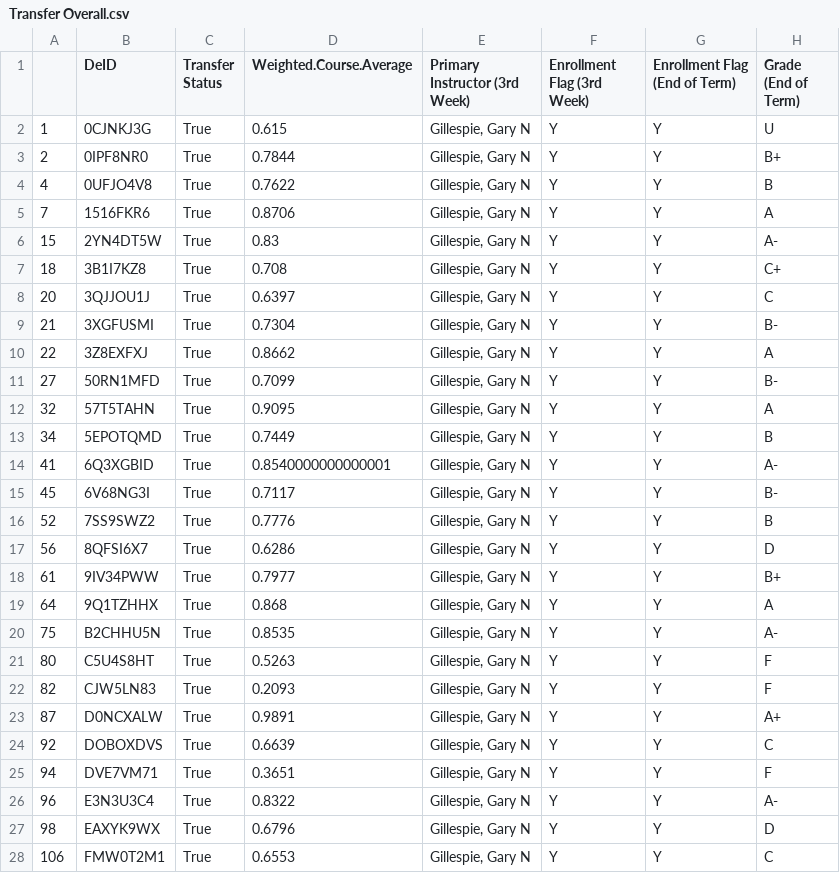
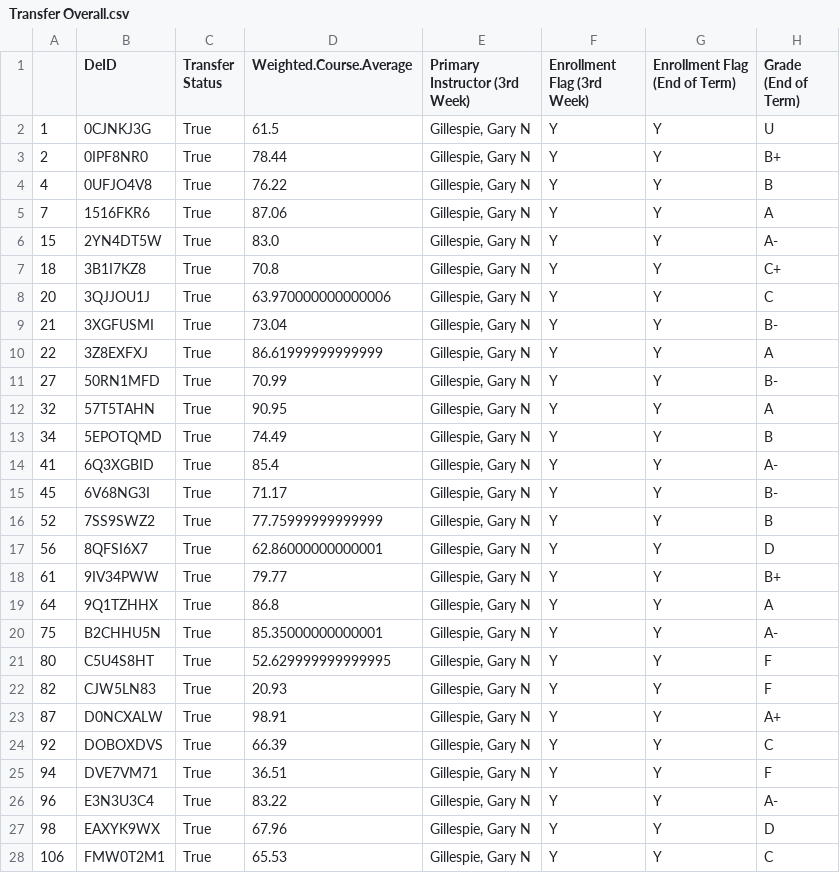
Before and after one commit to navinamahesh/Python-research-prep, a CSV file: CSE12/Transfer Overall.csv, drawn as a sheet; only a part is shown; the diff covers the shown part only.

```diff
--- a/CSE12/Transfer Overall.csv
+++ b/CSE12/Transfer Overall.csv
@@ -1,28 +1,28 @@
 ,DeID,Transfer Status,Weighted.Course.Average,Primary Instructor (3rd Week),Enrollment Flag (3rd Week),Enrollment Flag (End of Term),Grade (End of Term)
-1,0CJNKJ3G,True,0.615,"Gillespie, Gary N                  ",Y,Y,U
-2,0IPF8NR0,True,0.7844,"Gillespie, Gary N                  ",Y,Y,B+
-4,0UFJO4V8,True,0.7622,"Gillespie, Gary N                  ",Y,Y,B
-7,1516FKR6,True,0.8706,"Gillespie, Gary N                  ",Y,Y,A
-15,2YN4DT5W,True,0.83,"Gillespie, Gary N                  ",Y,Y,A-
-18,3B1I7KZ8,True,0.708,"Gillespie, Gary N                  ",Y,Y,C+
-20,3QJJOU1J,True,0.6397,"Gillespie, Gary N                  ",Y,Y,C
-21,3XGFUSMI,True,0.7304,"Gillespie, Gary N                  ",Y,Y,B-
-22,3Z8EXFXJ,True,0.8662,"Gillespie, Gary N                  ",Y,Y,A
-27,50RN1MFD,True,0.7099,"Gillespie, Gary N                  ",Y,Y,B-
-32,57T5TAHN,True,0.9095,"Gillespie, Gary N                  ",Y,Y,A
-34,5EPOTQMD,True,0.7449,"Gillespie, Gary N                  ",Y,Y,B
-41,6Q3XGBID,True,0.8540000000000001,"Gillespie, Gary N                  ",Y,Y,A-
-45,6V68NG3I,True,0.7117,"Gillespie, Gary N                  ",Y,Y,B-
-52,7SS9SWZ2,True,0.7776,"Gillespie, Gary N                  ",Y,Y,B
-56,8QFSI6X7,True,0.6286,"Gillespie, Gary N                  ",Y,Y,D
-61,9IV34PWW,True,0.7977,"Gillespie, Gary N                  ",Y,Y,B+
-64,9Q1TZHHX,True,0.868,"Gillespie, Gary N                  ",Y,Y,A
-75,B2CHHU5N,True,0.8535,"Gillespie, Gary N                  ",Y,Y,A-
-80,C5U4S8HT,True,0.5263,"Gillespie, Gary N                  ",Y,Y,F
-82,CJW5LN83,True,0.2093,"Gillespie, Gary N                  ",Y,Y,F
-87,D0NCXALW,True,0.9891,"Gillespie, Gary N                  ",Y,Y,A+
-92,DOBOXDVS,True,0.6639,"Gillespie, Gary N                  ",Y,Y,C
-94,DVE7VM71,True,0.3651,"Gillespie, Gary N                  ",Y,Y,F
-96,E3N3U3C4,True,0.8322,"Gillespie, Gary N                  ",Y,Y,A-
-98,EAXYK9WX,True,0.6796,"Gillespie, Gary N                  ",Y,Y,D
-106,FMW0T2M1,True,0.6553,"Gillespie, Gary N                  ",Y,Y,C
+1,0CJNKJ3G,True,61.5,"Gillespie, Gary N                  ",Y,Y,U
+2,0IPF8NR0,True,78.44,"Gillespie, Gary N                  ",Y,Y,B+
+4,0UFJO4V8,True,76.22,"Gillespie, Gary N                  ",Y,Y,B
+7,1516FKR6,True,87.06,"Gillespie, Gary N                  ",Y,Y,A
+15,2YN4DT5W,True,83.0,"Gillespie, Gary N                  ",Y,Y,A-
+18,3B1I7KZ8,True,70.8,"Gillespie, Gary N                  ",Y,Y,C+
+20,3QJJOU1J,True,63.970000000000006,"Gillespie, Gary N                  ",Y,Y,C
+21,3XGFUSMI,True,73.04,"Gillespie, Gary N                  ",Y,Y,B-
+22,3Z8EXFXJ,True,86.61999999999999,"Gillespie, Gary N                  ",Y,Y,A
+27,50RN1MFD,True,70.99,"Gillespie, Gary N                  ",Y,Y,B-
+32,57T5TAHN,True,90.95,"Gillespie, Gary N                  ",Y,Y,A
+34,5EPOTQMD,True,74.49,"Gillespie, Gary N                  ",Y,Y,B
+41,6Q3XGBID,True,85.4,"Gillespie, Gary N                  ",Y,Y,A-
+45,6V68NG3I,True,71.17,"Gillespie, Gary N                  ",Y,Y,B-
+52,7SS9SWZ2,True,77.75999999999999,"Gillespie, Gary N                  ",Y,Y,B
+56,8QFSI6X7,True,62.86000000000001,"Gillespie, Gary N                  ",Y,Y,D
+61,9IV34PWW,True,79.77,"Gillespie, Gary N                  ",Y,Y,B+
+64,9Q1TZHHX,True,86.8,"Gillespie, Gary N                  ",Y,Y,A
+75,B2CHHU5N,True,85.35000000000001,"Gillespie, Gary N                  ",Y,Y,A-
+80,C5U4S8HT,True,52.629999999999995,"Gillespie, Gary N                  ",Y,Y,F
+82,CJW5LN83,True,20.93,"Gillespie, Gary N                  ",Y,Y,F
+87,D0NCXALW,True,98.91,"Gillespie, Gary N                  ",Y,Y,A+
+92,DOBOXDVS,True,66.39,"Gillespie, Gary N                  ",Y,Y,C
+94,DVE7VM71,True,36.51,"Gillespie, Gary N                  ",Y,Y,F
+96,E3N3U3C4,True,83.22,"Gillespie, Gary N                  ",Y,Y,A-
+98,EAXYK9WX,True,67.96,"Gillespie, Gary N                  ",Y,Y,D
+106,FMW0T2M1,True,65.53,"Gillespie, Gary N                  ",Y,Y,C
```
Also changed, not shown: 35 edited cells elsewhere in this file, CSE12/Transfer Final.csv, CSE8A/Native Final.csv, 14 other files.
